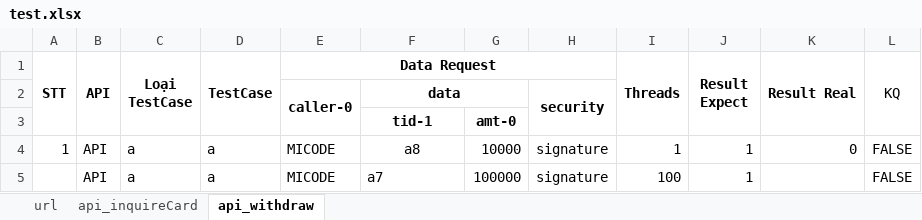
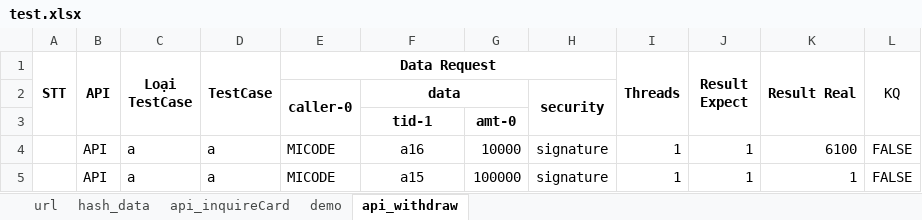
Before and after one commit to MinhVuong/ToolTestWithdrawFund, an Excel workbook: App_TestWithdrawFund/test.xlsx, sheet api_withdraw, drawn as a sheet; values as stored, in another font and other column widths than the file's, no borders; the diff names each change by its address in the sheet, - before the commit and + after, or states it on an @@ line.

```diff
--- a/App_TestWithdrawFund/test.xlsx (sheet api_withdraw)
+++ b/App_TestWithdrawFund/test.xlsx (sheet api_withdraw)
+sheet tab: hash_data
+sheet tab: demo
-A4 (STT): 1
+A4 (STT): (empty)
-F4: a8
+F4: a16
-K4 (Result Real): 0
+K4 (Result Real): 6100
-F5: a7
+F5: a15
-F5 alignment: left
+F5 alignment: center
-I5 (Threads): 100
+I5 (Threads): 1
-K5 (Result Real): (empty)
+K5 (Result Real): 1
```
Also changed, not shown: sheet url, sheet api_inquireCard, App_TestWithdrawFund/result_threads.xlsx, 19 other files.
